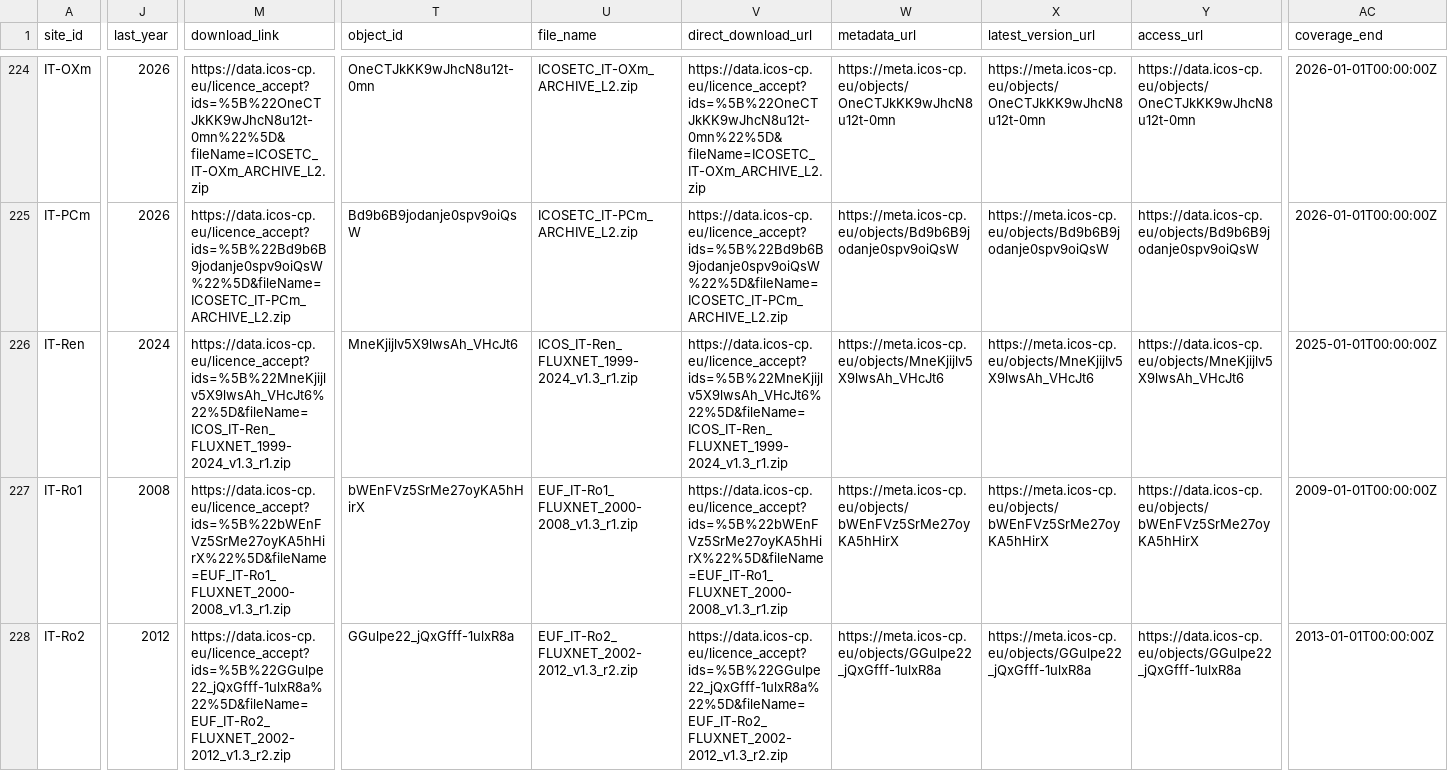
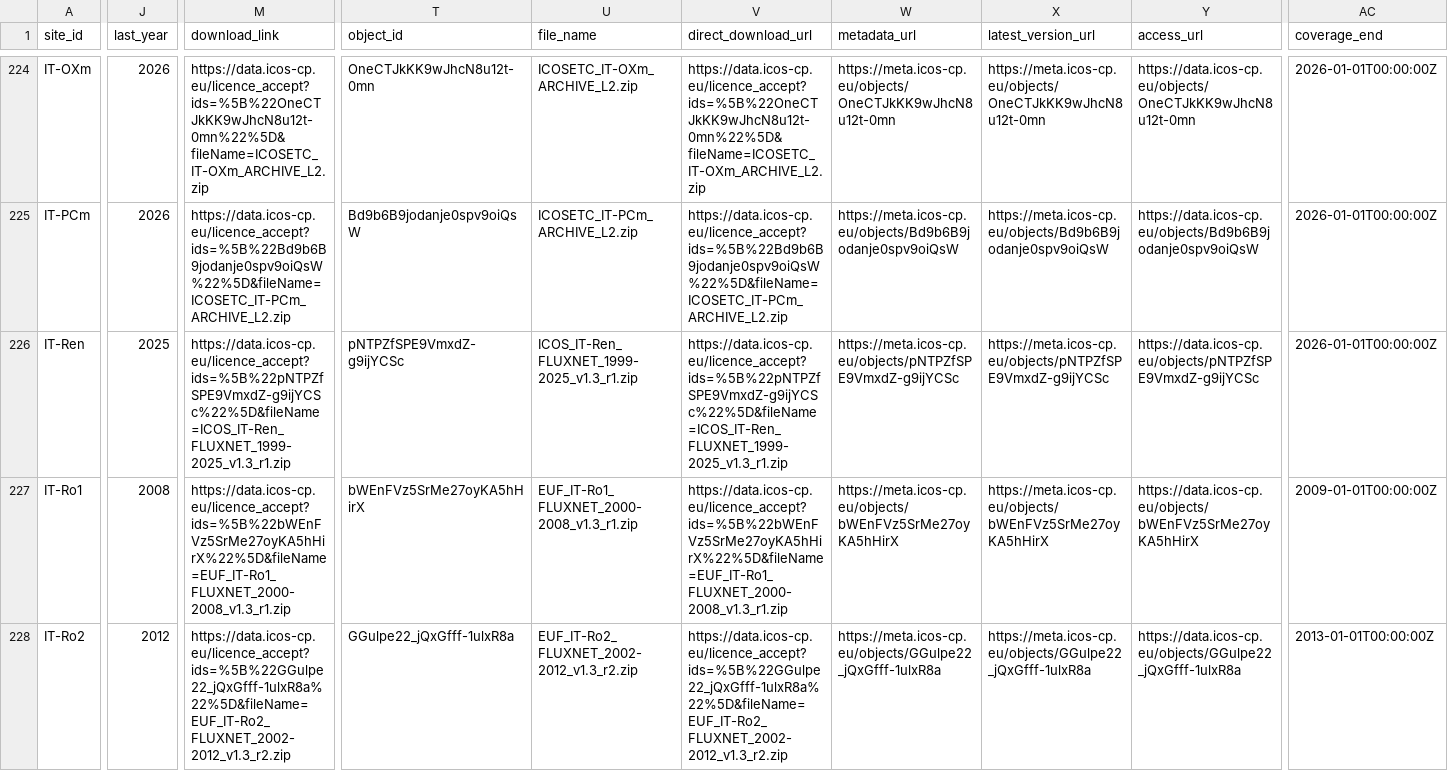
Before and after one commit to trevorkeenan/fluxnet-data-explorer, a CSV file: assets/icos_direct_fluxnet.csv, drawn as a sheet; only a part is shown, gaps mark what is left out; the diff covers the shown part only; the diff names each change by its address in the sheet, - before the commit and + after, or states it on an @@ line.

```diff
--- a/assets/icos_direct_fluxnet.csv
+++ b/assets/icos_direct_fluxnet.csv
-J226 (last_year): 2024
+J226 (last_year): 2025
-M226 (download_link): https://data.icos-cp.eu/licence_accept?ids=%5B%22MneKjijlv5X9lwsAh_VHcJt6%22%5D&fileName=ICOS_IT-Ren_FLUXNET_1999-2024_v1.3_r1.zip
+M226 (download_link): https://data.icos-cp.eu/licence_accept?ids=%5B%22pNTPZfSPE9VmxdZ-g9ijYCSc%22%5D&fileName=ICOS_IT-Ren_FLUXNET_1999-2025_v1.3_r1.zip
-T226 (object_id): MneKjijlv5X9lwsAh_VHcJt6
+T226 (object_id): pNTPZfSPE9VmxdZ-g9ijYCSc
-U226 (file_name): ICOS_IT-Ren_FLUXNET_1999-2024_v1.3_r1.zip
+U226 (file_name): ICOS_IT-Ren_FLUXNET_1999-2025_v1.3_r1.zip
-V226 (direct_download_url): https://data.icos-cp.eu/licence_accept?ids=%5B%22MneKjijlv5X9lwsAh_VHcJt6%22%5D&fileName=ICOS_IT-Ren_FLUXNET_1999-2024_v1.3_r1.zip
+V226 (direct_download_url): https://data.icos-cp.eu/licence_accept?ids=%5B%22pNTPZfSPE9VmxdZ-g9ijYCSc%22%5D&fileName=ICOS_IT-Ren_FLUXNET_1999-2025_v1.3_r1.zip
-W226 (metadata_url): https://meta.icos-cp.eu/objects/MneKjijlv5X9lwsAh_VHcJt6
+W226 (metadata_url): https://meta.icos-cp.eu/objects/pNTPZfSPE9VmxdZ-g9ijYCSc
-X226 (latest_version_url): https://meta.icos-cp.eu/objects/MneKjijlv5X9lwsAh_VHcJt6
+X226 (latest_version_url): https://meta.icos-cp.eu/objects/pNTPZfSPE9VmxdZ-g9ijYCSc
-Y226 (access_url): https://data.icos-cp.eu/objects/MneKjijlv5X9lwsAh_VHcJt6
+Y226 (access_url): https://data.icos-cp.eu/objects/pNTPZfSPE9VmxdZ-g9ijYCSc
-AC226 (coverage_end): 2025-01-01T00:00:00Z
+AC226 (coverage_end): 2026-01-01T00:00:00Z
```
Also changed, not shown: 114 edited cells elsewhere in this file, assets/efd_curated_sites_snapshot.csv, assets/shuttle_snapshot.csv, 4 other files.
